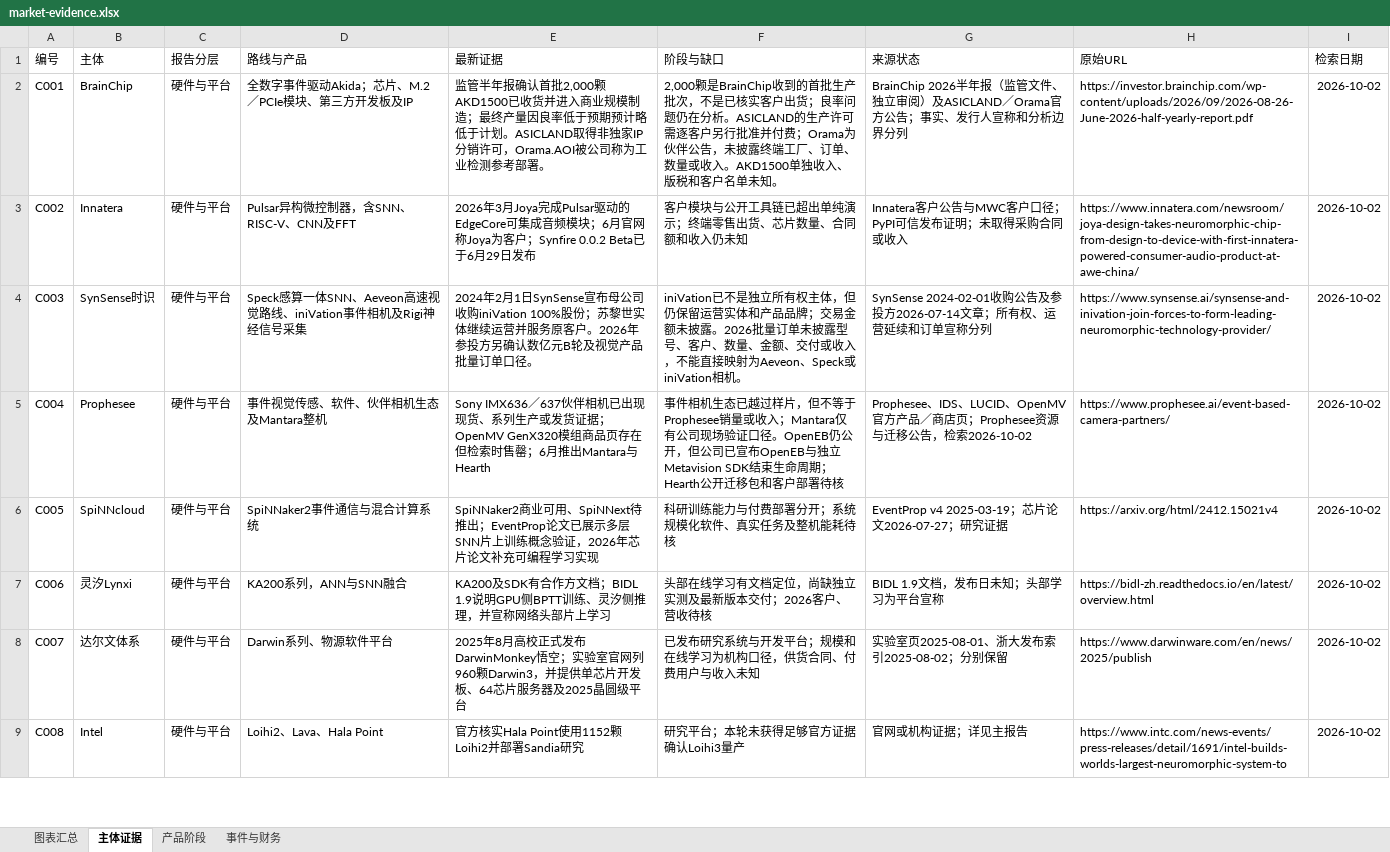
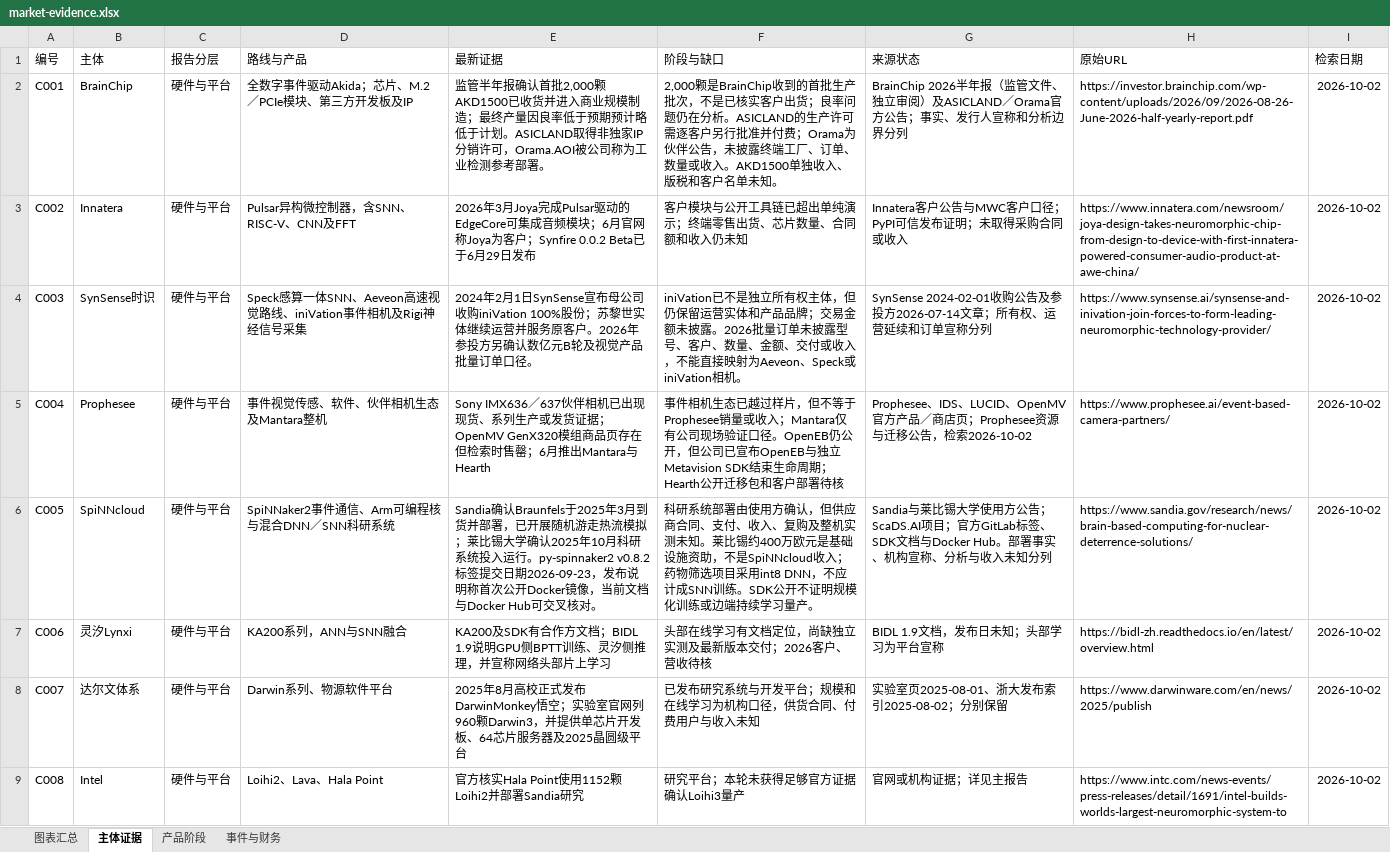
Before and after one commit to v5qqskzkhj-ship-it/neuromorphic-market-report, an Excel workbook: market-evidence.xlsx, sheet 主体证据, drawn as a sheet; only a part is shown; values as stored, in another font and other column widths than the file's, no borders; table styles not drawn; the diff names each change by its address in the sheet, - before the commit and + after, or states it on an @@ line.

Commit message:
补核SpiNNcloud客户科研部署与公开SDK，更新33产品20事件
从主报告序列57导出。新增P033、T018–T020；Sandia与莱比锡使用方确认部署，科研设施资助与供应商收入分开。py-spinnaker2 v0.8.2标签关联提交日与Docker镜像首推日分开；药物筛选int8 DNN不计SNN训练。同步README、报告、图表、交互源码、Excel与JSON。

```diff
--- a/market-evidence.xlsx (sheet 主体证据)
+++ b/market-evidence.xlsx (sheet 主体证据)
-D6 (路线与产品): SpiNNaker2事件通信与混合计算系统
+D6 (路线与产品): SpiNNaker2事件通信、Arm可编程核与混合DNN／SNN科研系统
-E6 (最新证据): SpiNNaker2商业可用、SpiNNext待推出；EventProp论文已展示多层SNN片上训练概念验证，2026年芯片论文补充可编程学习实现
+E6 (最新证据): Sandia确认Braunfels于2025年3月到货并部署，已开展随机游走热流模拟；莱比锡大学确认2025年10月科研系统投入运行。py-spinnaker2 v0.8.2标签提交日期2026-09-23，发布说明称首次公开Docker镜像，当前文档与Docker Hub可交叉核对。
-F6 (阶段与缺口): 科研训练能力与付费部署分开；系统规模化软件、真实任务及整机能耗待核
+F6 (阶段与缺口): 科研系统部署由使用方确认，但供应商合同、支付、收入、复购及整机实测未知。莱比锡约400万欧元是基础设施资助，不是SpiNNcloud收入；药物筛选项目采用int8 DNN，不应计成SNN训练。SDK公开不证明规模化训练或边端持续学习量产。
-G6 (来源状态): EventProp v4 2025-03-19；芯片论文2026-07-27；研究证据
+G6 (来源状态): Sandia与莱比锡大学使用方公告；ScaDS.AI项目；官方GitLab标签、SDK文档与Docker Hub。部署事实、机构宣称、分析与收入未知分列
-H6 (原始URL): https://arxiv.org/html/2412.15021v4
+H6 (原始URL): https://www.sandia.gov/research/news/brain-based-computing-for-nuclear-deterrence-solutions/
```
Also changed, not shown: sheet 事件与财务, sheet 产品阶段, sheet 图表汇总, formulas that keep their value, charts or pictures, 6 other files.
